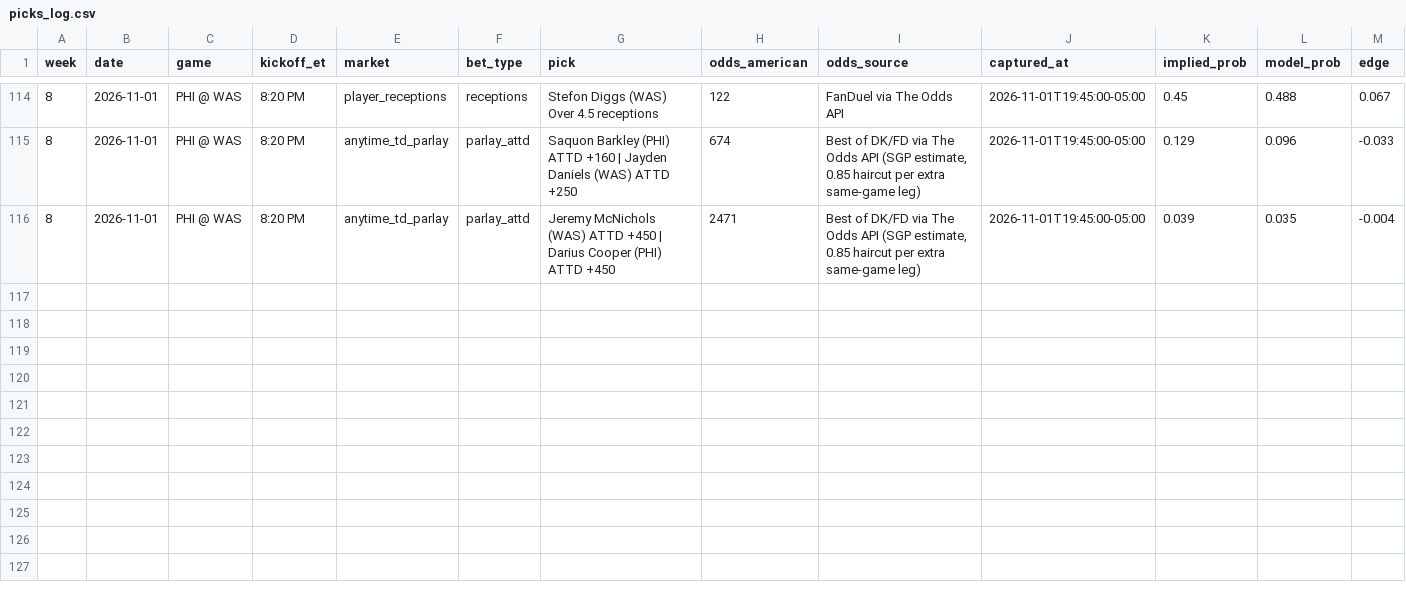
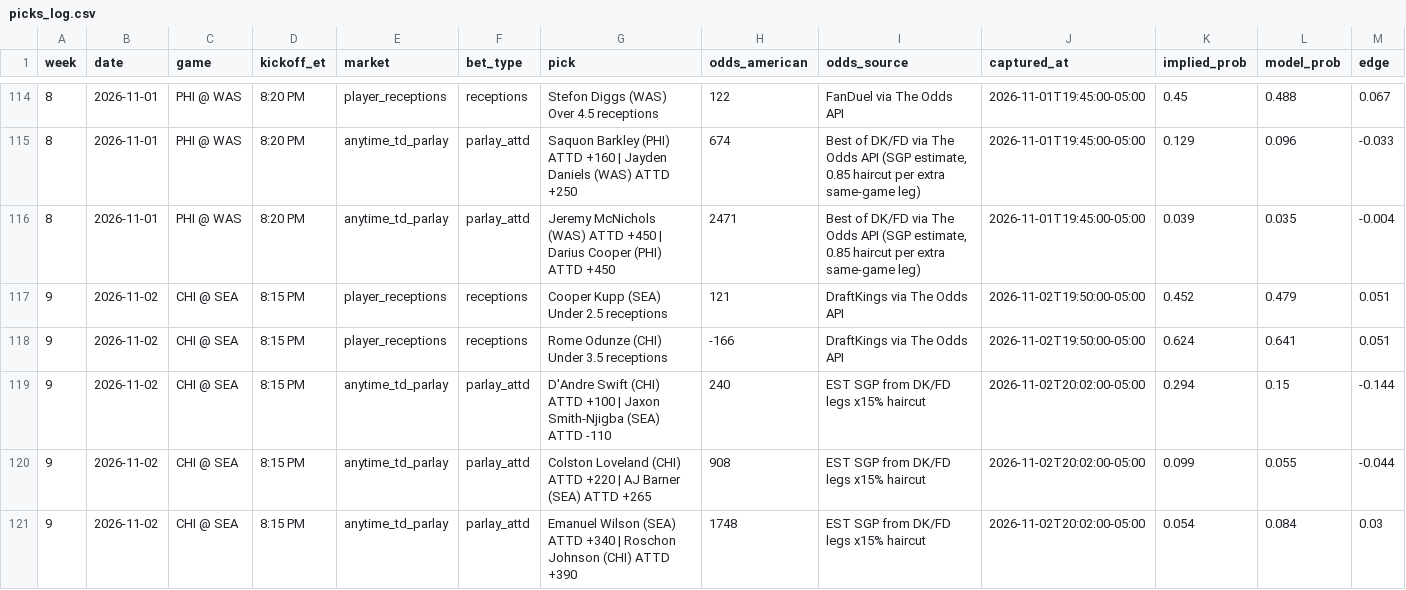
Before and after one commit to githubmaster6969/paper-portfolio, a CSV file: nfl/data/picks_log.csv, drawn as a sheet; only a part is shown, gaps mark what is left out; rows hold the shown columns only; the diff names each change by its address in the sheet, - before the commit and + after, or states it on an @@ line.

Commit message:
MNF Wk9 CHI @ SEA: shadow unders + R12 parlays logged

```diff
--- a/nfl/data/picks_log.csv
+++ b/nfl/data/picks_log.csv
+row 117: 9 | 2026-11-02 | CHI @ SEA | 8:15 PM | player_receptions | receptions | Cooper Kupp (SEA) Under 2.5 receptions | 121 | DraftKings via The Odds API | 2026-11-02T19:50:00-05:00 | 0.452 | 0.479 | 0.051
+row 118: 9 | 2026-11-02 | CHI @ SEA | 8:15 PM | player_receptions | receptions | Rome Odunze (CHI) Under 3.5 receptions | -166 | DraftKings via The Odds API | 2026-11-02T19:50:00-05:00 | 0.624 | 0.641 | 0.051
+row 119: 9 | 2026-11-02 | CHI @ SEA | 8:15 PM | anytime_td_parlay | parlay_attd | D'Andre Swift (CHI) ATTD +100 | Jaxon Smith-Njigba (SEA) ATTD -110 | 240 | EST SGP from DK/FD legs x15% haircut | 2026-11-02T20:02:00-05:00 | 0.294 | 0.15 | -0.144
+row 120: 9 | 2026-11-02 | CHI @ SEA | 8:15 PM | anytime_td_parlay | parlay_attd | Colston Loveland (CHI) ATTD +220 | AJ Barner (SEA) ATTD +265 | 908 | EST SGP from DK/FD legs x15% haircut | 2026-11-02T20:02:00-05:00 | 0.099 | 0.055 | -0.044
+row 121: 9 | 2026-11-02 | CHI @ SEA | 8:15 PM | anytime_td_parlay | parlay_attd | Emanuel Wilson (SEA) ATTD +340 | Roschon Johnson (CHI) ATTD +390 | 1748 | EST SGP from DK/FD legs x15% haircut | 2026-11-02T20:02:00-05:00 | 0.054 | 0.084 | 0.03
```
